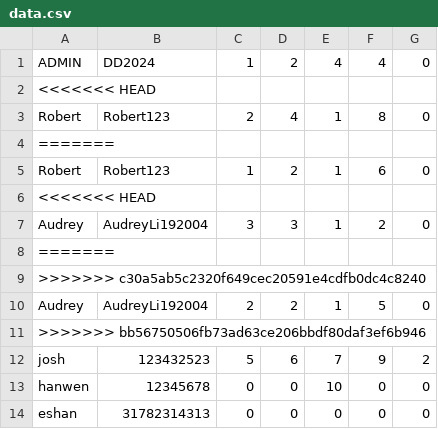
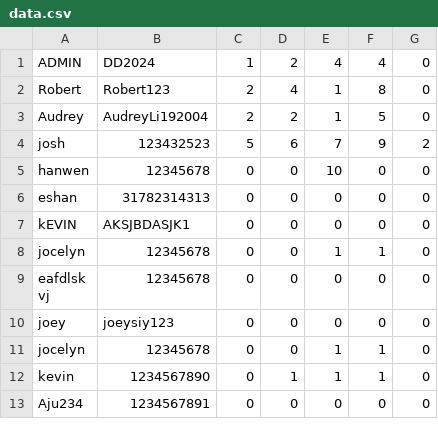
Before and after one commit to jocelyn-chang/digit-dynasty, a CSV file: data.csv, drawn as a sheet; only a part is shown; the shorter side is filled out with more unchanged rows; the diff names each change by its address in the sheet, - before the commit and + after, or states it on an @@ line.

```diff
--- a/data.csv
+++ b/data.csv
-row 2: <<<<<<< HEAD
-row 4: =======
-row 5: Robert | Robert123 | 1 | 2 | 1 | 6 | 0
-row 6: <<<<<<< HEAD
-row 7: Audrey | AudreyLi192004 | 3 | 3 | 1 | 2 | 0
-row 8: =======
-row 9: >>>>>>> c30a5ab5c2320f649cec20591e4cdfb0dc4c8240
-row 11: >>>>>>> bb56750506fb73ad63ce206bbdf80daf3ef6b946
```
